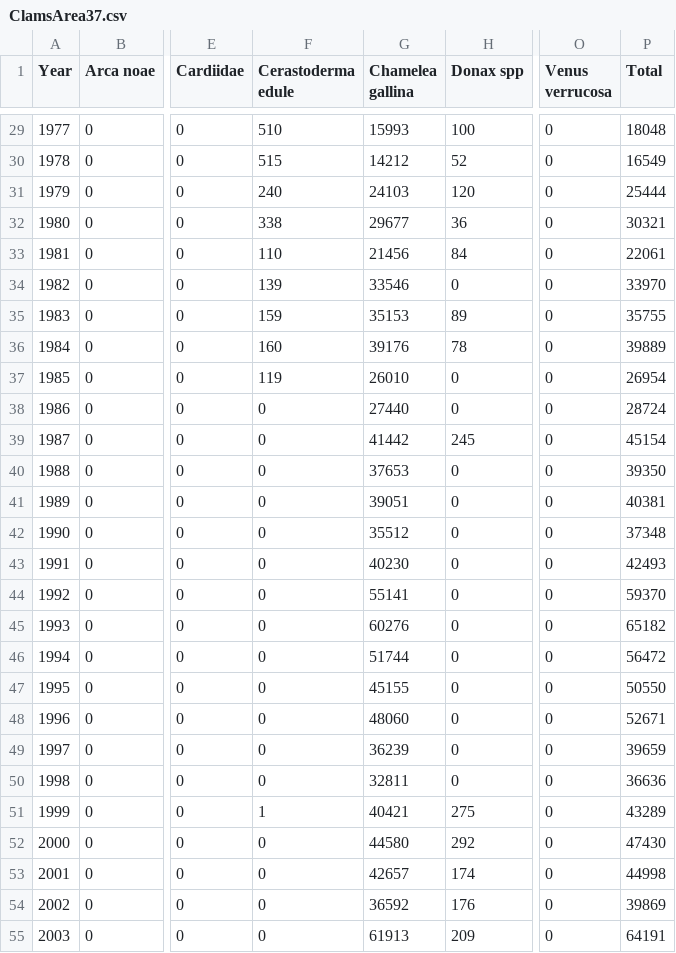
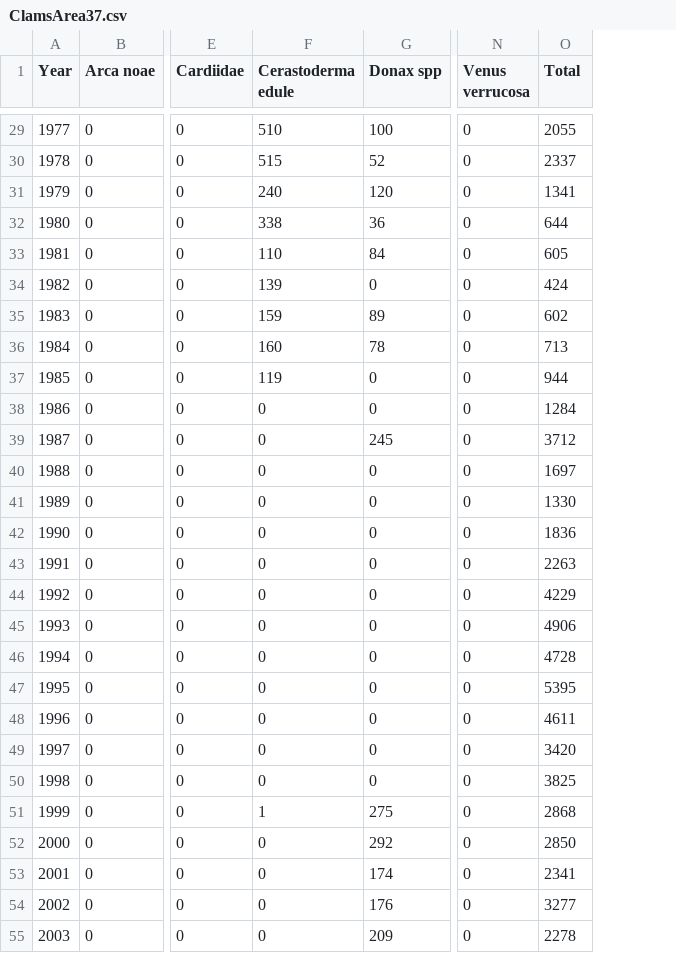
Before and after one commit to rishihermit/2021Area37Clams, a CSV file: bootstrap/data/ClamsArea37.csv, drawn as a sheet; only a part is shown, gaps mark what is left out; removed rows and columns are numbered as before the commit, all else as after; the diff covers the shown part only; the diff names each change by its address in the sheet, - before the commit and + after, or states it on an @@ line.

```diff
--- a/bootstrap/data/ClamsArea37.csv
+++ b/bootstrap/data/ClamsArea37.csv
-column G (Chamelea gallina), rows 29-55: 15993 | 14212 | 24103 | 29677 | 21456 | 33546 | 35153 | 39176 | 26010 | 27440 | 41442 | 37653 | 39051 | 35512 | 40230 | 55141 | 60276 | 51744 | 45155 | 48060 | 36239 | 32811 | 40421 | 44580 | 42657 | 36592 | 61913
-O29 (Total): 18048
+O29 (Total): 2055
-O30 (Total): 16549
+O30 (Total): 2337
-O31 (Total): 25444
+O31 (Total): 1341
-O32 (Total): 30321
+O32 (Total): 644
-O33 (Total): 22061
+O33 (Total): 605
-O34 (Total): 33970
+O34 (Total): 424
-O35 (Total): 35755
+O35 (Total): 602
-O36 (Total): 39889
+O36 (Total): 713
-O37 (Total): 26954
+O37 (Total): 944
-O38 (Total): 28724
+O38 (Total): 1284
-O39 (Total): 45154
+O39 (Total): 3712
-O40 (Total): 39350
+O40 (Total): 1697
-O41 (Total): 40381
+O41 (Total): 1330
-O42 (Total): 37348
+O42 (Total): 1836
-O43 (Total): 42493
+O43 (Total): 2263
-O44 (Total): 59370
+O44 (Total): 4229
-O45 (Total): 65182
+O45 (Total): 4906
-O46 (Total): 56472
+O46 (Total): 4728
-O47 (Total): 50550
+O47 (Total): 5395
-O48 (Total): 52671
+O48 (Total): 4611
-O49 (Total): 39659
+O49 (Total): 3420
-O50 (Total): 36636
+O50 (Total): 3825
-O51 (Total): 43289
+O51 (Total): 2868
-O52 (Total): 47430
+O52 (Total): 2850
-O53 (Total): 44998
+O53 (Total): 2341
-O54 (Total): 39869
+O54 (Total): 3277
-O55 (Total): 64191
+O55 (Total): 2278
```
Also changed, not shown: 42 edited cells elsewhere in this file, bootstrap/initial/data/ClamsArea37.csv, output/current_status.csv, 20 other files.
